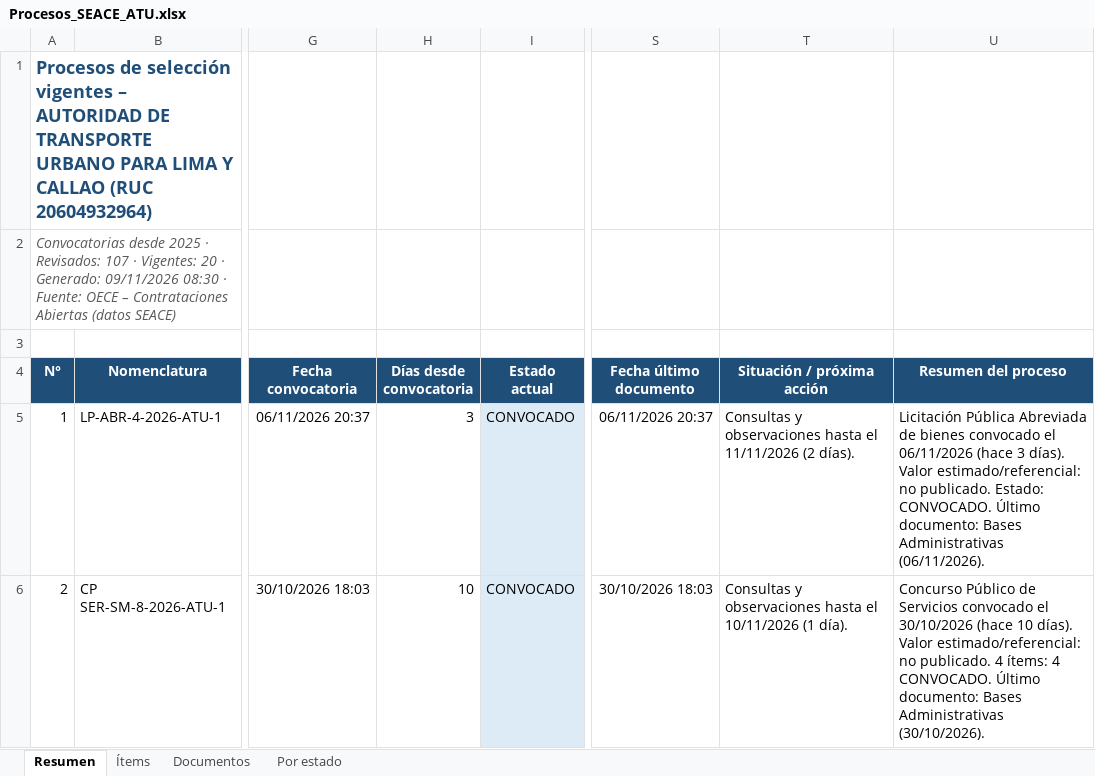
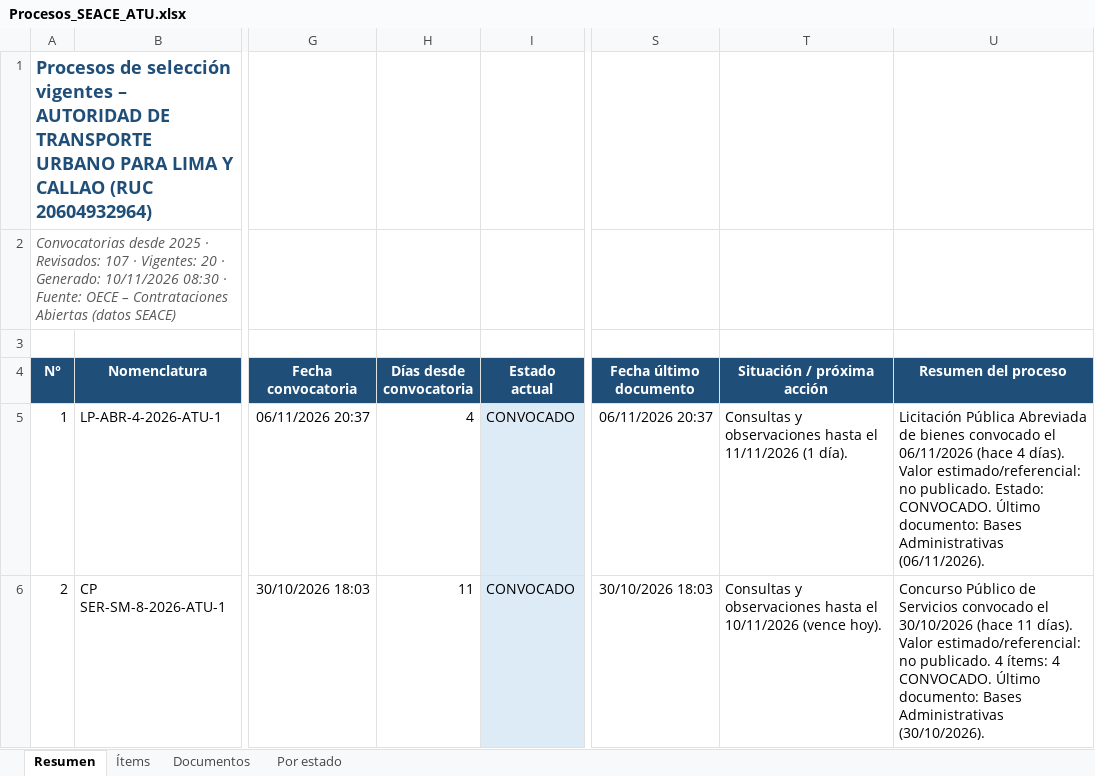
Before and after one commit to reneearmasr/portal-proyectos-atu, an Excel workbook: seace/Procesos_SEACE_ATU.xlsx, sheet Resumen, drawn as a sheet; only a part is shown, gaps mark what is left out; values as stored, in another font and other column widths than the file's, no borders; table styles not drawn; the diff covers the shown part only; the diff names each change by its address in the sheet, - before the commit and + after, or states it on an @@ line.

Commit message:
Actualiza procesos SEACE (10/11/2026 08:30)

```diff
--- a/seace/Procesos_SEACE_ATU.xlsx (sheet Resumen)
+++ b/seace/Procesos_SEACE_ATU.xlsx (sheet Resumen)
-A2 (N°): …· Generado: 09/11/2026 08:30 ·…
+A2 (N°): …· Generado: 10/11/2026 08:30 ·…
-H5 (Días desde convocatoria): 3
+H5 (Días desde convocatoria): 4
-T5 (Situación / próxima acción): …el 11/11/2026 (2 días).
+T5 (Situación / próxima acción): …el 11/11/2026 (1 día).
-U5 (Resumen del proceso): …06/11/2026 (hace 3 días). Valor…
+U5 (Resumen del proceso): …06/11/2026 (hace 4 días). Valor…
-H6 (Días desde convocatoria): 10
+H6 (Días desde convocatoria): 11
-T6 (Situación / próxima acción): …el 10/11/2026 (1 día).
+T6 (Situación / próxima acción): …el 10/11/2026 (vence hoy).
-U6 (Resumen del proceso): …30/10/2026 (hace 10 días). Valor…
+U6 (Resumen del proceso): …30/10/2026 (hace 11 días). Valor…
```
Also changed, not shown: 57 edited cells elsewhere in this sheet, sheet Ítems, sheet Documentos.
